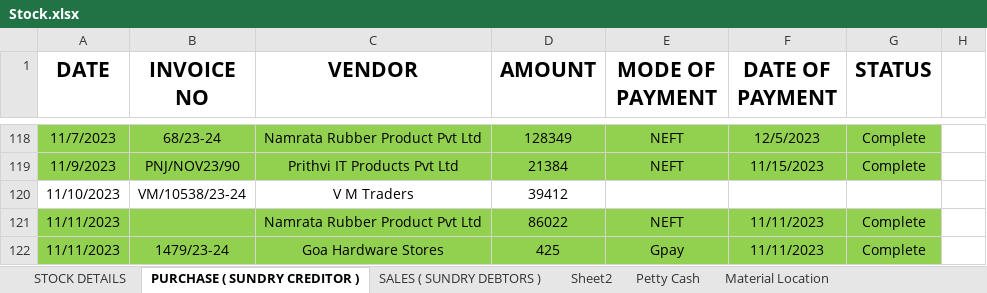
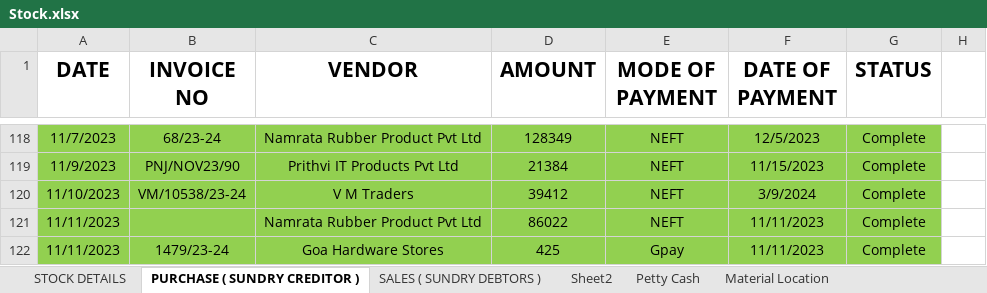
Before and after one commit to JPTechatronics/J-P-Techatronics-2023-2024-A, an Excel workbook: Stock.xlsx, sheet PURCHASE ( SUNDRY CREDITOR ), drawn as a sheet; only a part is shown, gaps mark what is left out; values as stored, in another font and other column widths than the file's, no borders; the diff names each change by its address in the sheet, - before the commit and + after, or states it on an @@ line.

```diff
--- a/Stock.xlsx (sheet PURCHASE ( SUNDRY CREDITOR ))
+++ b/Stock.xlsx (sheet PURCHASE ( SUNDRY CREDITOR ))
-A120:G120 fill: none
+A120:G120 fill: #92D050
-E120 (MODE OF PAYMENT): (empty)
+E120 (MODE OF PAYMENT): NEFT
-F120 (DATE OF PAYMENT): (empty)
+F120 (DATE OF PAYMENT): 3/9/2024
-G120 (STATUS): (empty)
+G120 (STATUS): Complete
```
Also changed, not shown: sheet Petty Cash, Attendance.xlsx, Outstandings.xlsx, 1 other file.
